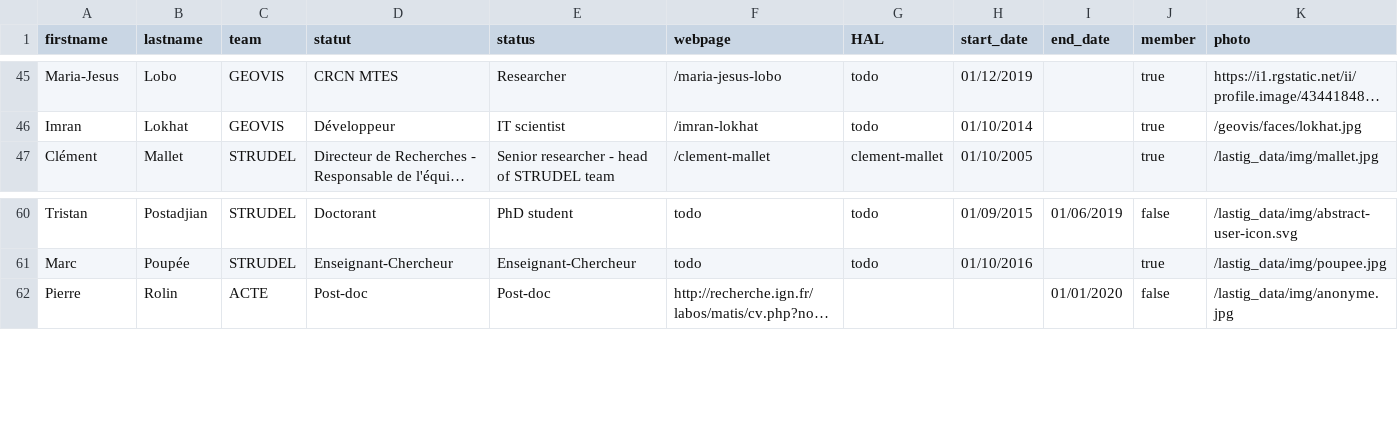
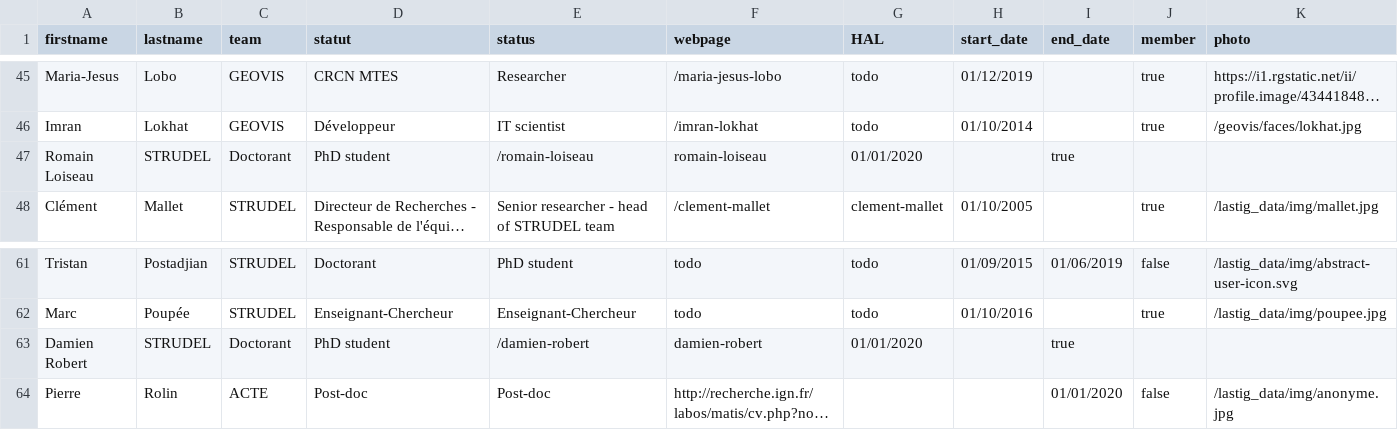
Before and after one commit to umrlastig/lastig_data, a CSV file: people.csv, drawn as a sheet; only a part is shown, gaps mark what is left out; long unchanged cells end in …; the diff names each change by its address in the sheet, - before the commit and + after, or states it on an @@ line.

Commit message:
Update people.csv

```diff
--- a/people.csv
+++ b/people.csv
+row 47: Romain Loiseau | STRUDEL | Doctorant | PhD student | /romain-loiseau | romain-loiseau | 01/01/2020 |  | true
+row 63: Damien Robert | STRUDEL | Doctorant | PhD student | /damien-robert | damien-robert | 01/01/2020 |  | true
```
